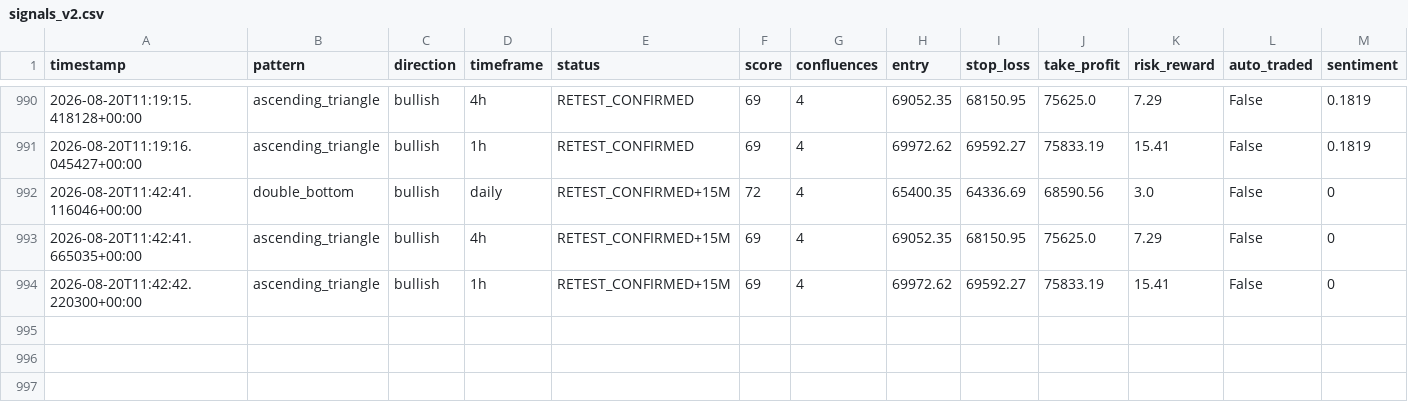
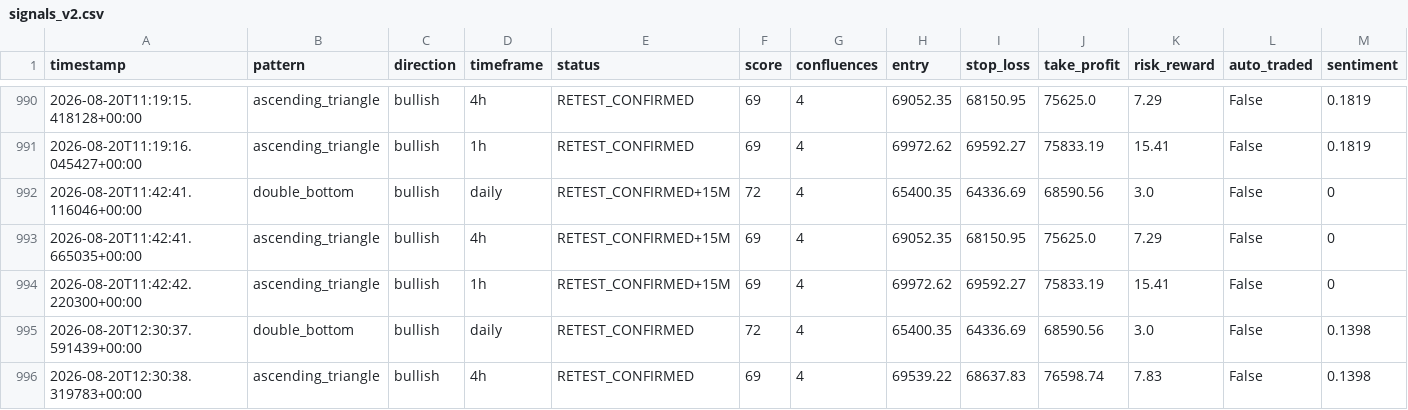
Before and after one commit to Bawaperera/nexus-trading, a CSV file: logs/signals_v2.csv, drawn as a sheet; only a part is shown, gaps mark what is left out; rows hold the shown columns only; the diff names each change by its address in the sheet, - before the commit and + after, or states it on an @@ line.

```diff
--- a/logs/signals_v2.csv
+++ b/logs/signals_v2.csv
+row 995: 2026-08-20T12:30:37.591439+00:00 | double_bottom | bullish | daily | RETEST_CONFIRMED | 72 | 4 | 65400.35 | 64336.69 | 68590.56 | 3.0 | False | 0.1398
+row 996: 2026-08-20T12:30:38.319783+00:00 | ascending_triangle | bullish | 4h | RETEST_CONFIRMED | 69 | 4 | 69539.22 | 68637.83 | 76598.74 | 7.83 | False | 0.1398
```
Also changed, not shown: 2 other files.
